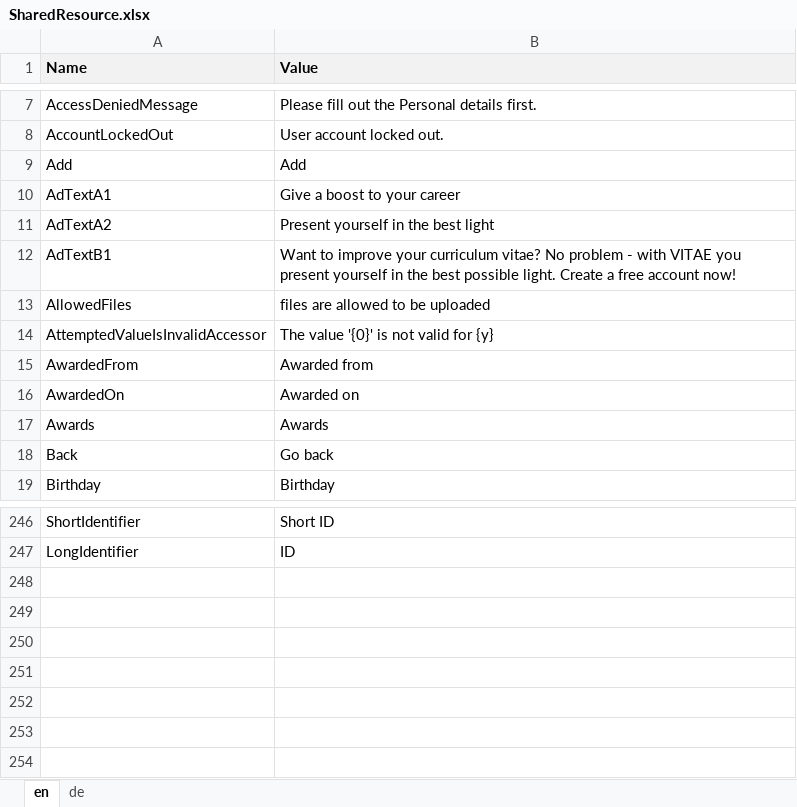
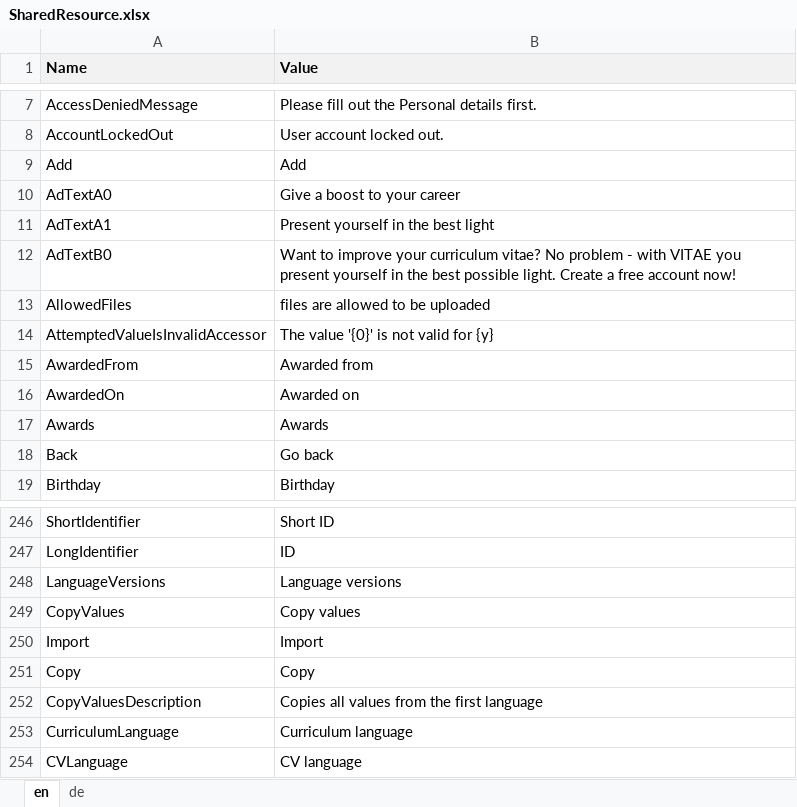
Before and after one commit to theodoracatos/vitae, an Excel workbook: Vitae/Library/Resources/SharedResource.xlsx, sheet en, drawn as a sheet; only a part is shown, gaps mark what is left out; values as stored, in another font and other column widths than the file's, no borders; removed rows and columns are numbered as before the commit, all else as after; the diff names each change by its address in the sheet, - before the commit and + after, or states it on an @@ line.

```diff
--- a/Vitae/Library/Resources/SharedResource.xlsx (sheet en)
+++ b/Vitae/Library/Resources/SharedResource.xlsx (sheet en)
+row 10: AdTextA0 | Give a boost to your career
-B11 (Value): Give a boost to your career
+B11 (Value): Present yourself in the best light
-row 11: AdTextA2 | Present yourself in the best light
-A12 (Name): AdTextB1
+A12 (Name): AdTextB0
+row 248: LanguageVersions | Language versions
+row 249: CopyValues | Copy values
+row 250: Import | Import
+row 251: Copy | Copy
+row 252: CopyValuesDescription | Copies all values from the first language
+row 253: CurriculumLanguage | Curriculum language
+row 254: CVLanguage | CV language
```
Also changed, not shown: sheet de, 24 other files.
